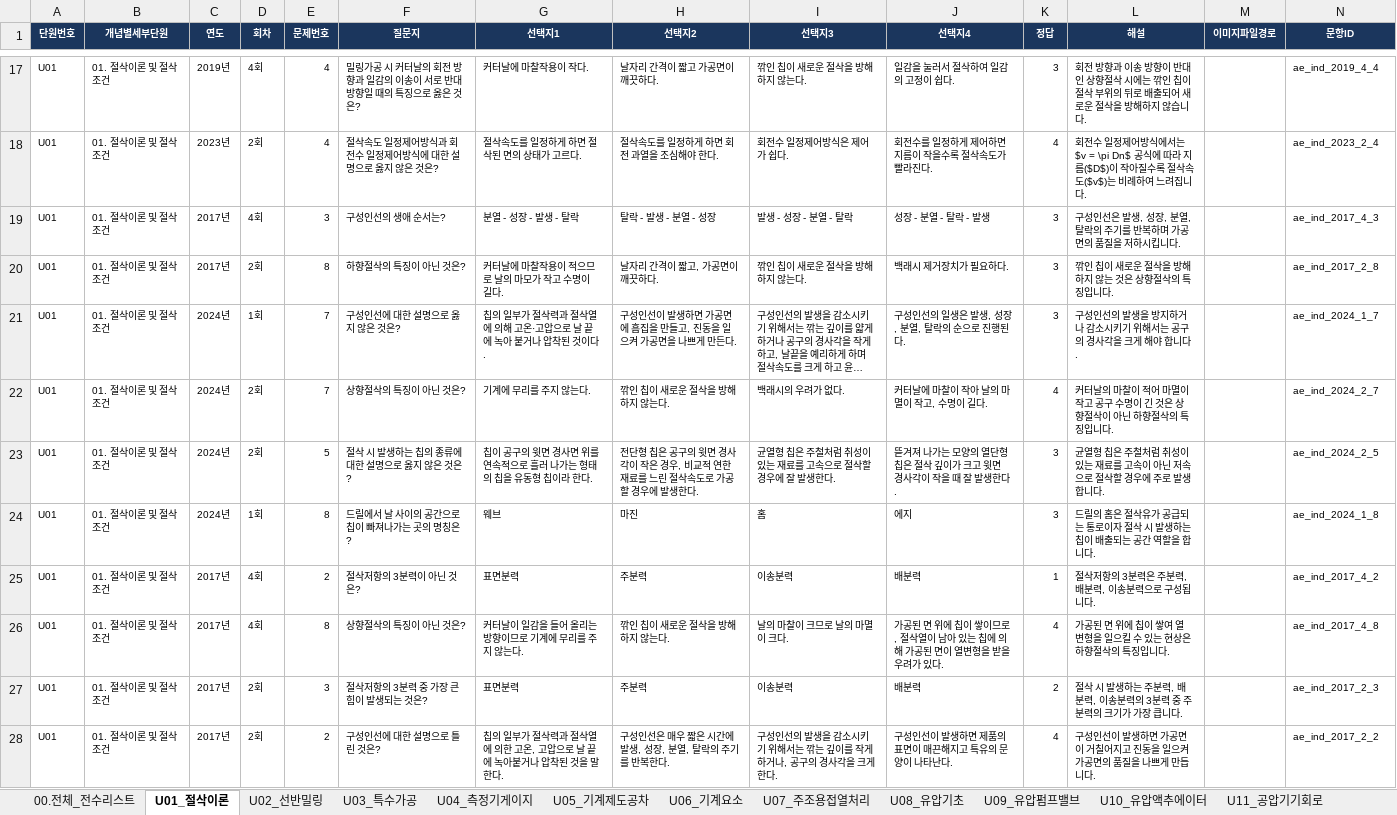
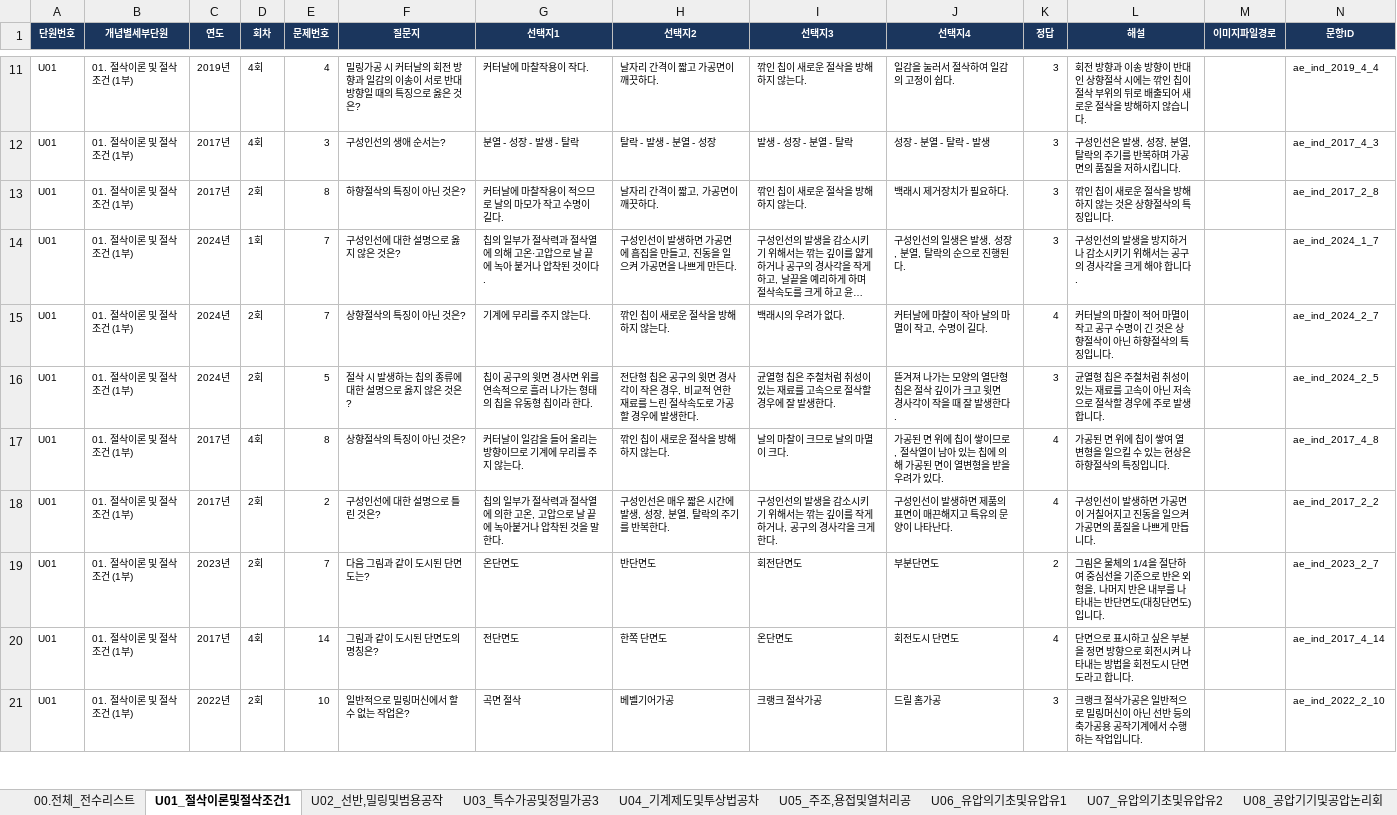
Before and after one commit to gapbbong/Dugigo, an Excel workbook: client/src/data/자동화설비산업기사/자동화설비산업기사_기출문제_전수리스트.xlsx, sheet U01_절삭이론및절삭조건1, drawn as a sheet; only a part is shown, gaps mark what is left out; long unchanged cells end in …; values as stored, in another font and other column widths than the file's, no borders; removed rows and columns are numbered as before the commit, all else as after; the diff covers the shown part only; the diff names each change by its address in the sheet, - before the commit and + after, or states it on an @@ line.

```diff
--- a/client/src/data/자동화설비산업기사/자동화설비산업기사_기출문제_전수리스트.xlsx (sheet U01_절삭이론및절삭조건1)
+++ b/client/src/data/자동화설비산업기사/자동화설비산업기사_기출문제_전수리스트.xlsx (sheet U01_절삭이론및절삭조건1)
-sheet tab: U01_절삭이론
+sheet tab: U01_절삭이론및절삭조건1
-sheet tab: U02_선반밀링
+sheet tab: U02_선반,밀링및범용공작
-sheet tab: U03_특수가공
+sheet tab: U03_특수가공및정밀가공3
-sheet tab: U04_측정기게이지
+sheet tab: U04_기계제도및투상법공차
-sheet tab: U05_기계제도공차
+sheet tab: U05_주조,용접및열처리공
-sheet tab: U06_기계요소
+sheet tab: U06_유압의기초및유압유1
-sheet tab: U07_주조용접열처리
+sheet tab: U07_유압의기초및유압유2
-sheet tab: U08_유압기초
+sheet tab: U08_공압기기및공압논리회
-B11 (개념별세부단원): 01. 절삭이론 및 절삭조건
+B11 (개념별세부단원): 01. 절삭이론 및 절삭조건 (1부)
-row 18: U01 | 01. 절삭이론 및 절삭조건 | 2023년 | 2회 | 4 | 절삭속도 일정제어방식과 회전수 일정제어방식에 대한 설명으로 옳지 않은 것은? | 절삭속도를 일정하게 하면 절삭된 면의 상태가 고르다. | 절삭속도를 일정하게 하면 회전 과열을 조심해야 한다. | 회전수 일정제어방식은 제어가 쉽다. | 회전수를 일정하게 제어하면 지름이 작을수록 절삭속도가 빨라진다. | 4 | 회전수 일정제어방식에서는 $v = \pi Dn$ 공식에 따라 지름($D$)이 작아질수록 절삭속도($v$)는 비례하여 느려집니다. |  | ae_ind_2023_2_4
-B12:B16 (개념별세부단원): 01. 절삭이론 및 절삭조건
+B12:B16 (개념별세부단원): 01. 절삭이론 및 절삭조건 (1부)
-row 24: U01 | 01. 절삭이론 및 절삭조건 | 2024년 | 1회 | 8 | 드릴에서 날 사이의 공간으로 칩이 빠져나가는 곳의 명칭은? | 웨브 | 마진 | 홈 | 에지 | 3 | 드릴의 홈은 절삭유가 공급되는 통로이자 절삭 시 발생하는 칩이 배출되는 공간 역할을 합니다. |  | ae_ind_2024_1_8
-row 25: U01 | 01. 절삭이론 및 절삭조건 | 2017년 | 4회 | 2 | 절삭저항의 3분력이 아닌 것은? | 표면분력 | 주분력 | 이송분력 | 배분력 | 1 | 절삭저항의 3분력은 주분력, 배분력, 이송분력으로 구성됩니다. |  | ae_ind_2017_4_2
-B17 (개념별세부단원): 01. 절삭이론 및 절삭조건
+B17 (개념별세부단원): 01. 절삭이론 및 절삭조건 (1부)
-row 27: U01 | 01. 절삭이론 및 절삭조건 | 2017년 | 2회 | 3 | 절삭저항의 3분력 중 가장 큰 힘이 발생되는 것은? | 표면분력 | 주분력 | 이송분력 | 배분력 | 2 | 절삭 시 발생하는 주분력, 배분력, 이송분력의 3분력 중 주분력의 크기가 가장 큽니다. |  | ae_ind_2017_2_3
-B18 (개념별세부단원): 01. 절삭이론 및 절삭조건
+B18 (개념별세부단원): 01. 절삭이론 및 절삭조건 (1부)
+row 19: U01 | 01. 절삭이론 및 절삭조건 (1부) | 2023년 | 2회 | 7 | 다음 그림과 같이 도시된 단면도는? | 온단면도 | 반단면도 | 회전단면도 | 부분단면도 | 2 | 그림은 물체의 1/4을 절단하여 중심선을 기준으로 반은 외형을, 나머지 반은 내부를 나타내는 반단면도(대칭단면도)입니다. |  | ae_ind_2023_2_7
+row 20: U01 | 01. 절삭이론 및 절삭조건 (1부) | 2017년 | 4회 | 14 | 그림과 같이 도시된 단면도의 명칭은? | 전단면도 | 한쪽 단면도 | 온단면도 | 회전도시 단면도 | 4 | 단면으로 표시하고 싶은 부분을 정면 방향으로 회전시켜 나타내는 방법을 회전도시 단면도라고 합니다. |  | ae_ind_2017_4_14
+row 21: U01 | 01. 절삭이론 및 절삭조건 (1부) | 2022년 | 2회 | 10 | 일반적으로 밀링머신에서 할 수 없는 작업은? | 곡면 절삭 | 베벨기어가공 | 크랭크 절삭가공 | 드릴 홈가공 | 3 | 크랭크 절삭가공은 일반적으로 밀링머신이 아닌 선반 등의 축가공용 공작기계에서 수행하는 작업입니다. |  | ae_ind_2022_2_10
```
Also changed, not shown: 9 added rows, 16 removed rows and 172 edited cells elsewhere in this sheet, sheet 00.전체_전수리스트, sheet U17_02.시퀀스제어및전, sheet U08_공압기기및공압논리회, sheet U05_주조,용접및열처리공, sheet U15_08.CNC원점복귀, sheet U07_유압의기초및유압유2, 14 more sheets, other sheet tabs, 5 other files.
